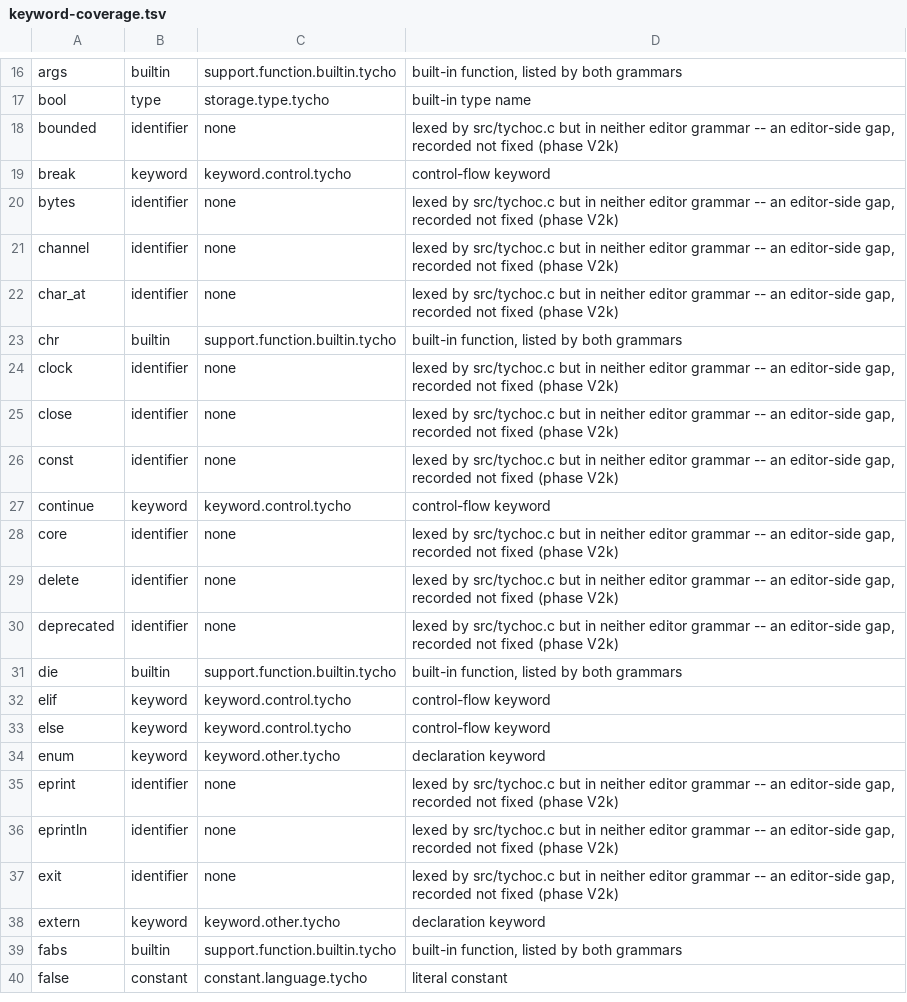
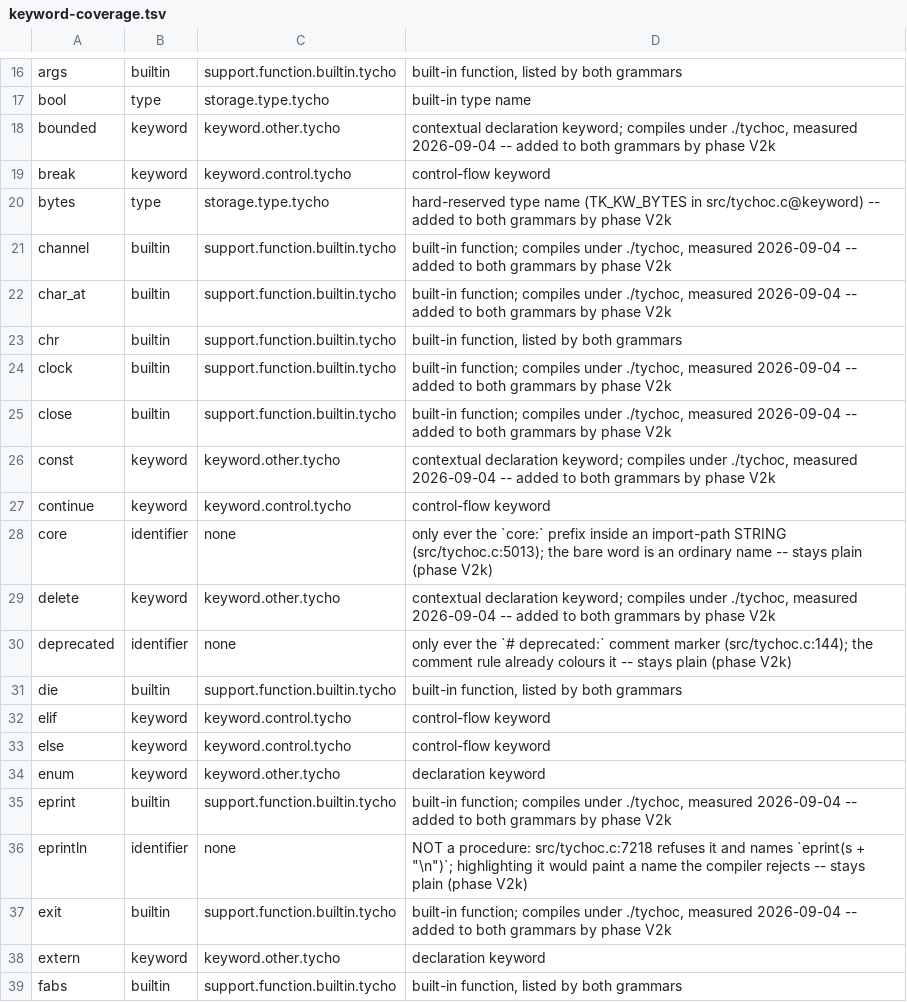
Before and after one commit to StefanVonRanda/tycho, a TSV file: editors/keyword-coverage.tsv, drawn as a sheet; only a part is shown, gaps mark what is left out; the shorter side is filled out with more unchanged rows; the diff covers the shown part only.

Commit message:
fix(editors): highlight the words the language actually has

```diff
--- a/editors/keyword-coverage.tsv
+++ b/editors/keyword-coverage.tsv
@@ -17,15 +17,15 @@ args	builtin	support.function.builtin.tycho	built-in function, listed by both gr
 bool	type	storage.type.tycho	built-in type name
-bounded	identifier	none	lexed by src/tychoc.c but in neither editor grammar -- an editor-side gap, recorded not fixed (phase V2k)
+bounded	keyword	keyword.other.tycho	contextual declaration keyword; compiles under ./tychoc, measured 2026-09-04 -- added to both grammars by phase V2k
 break	keyword	keyword.control.tycho	control-flow keyword
-bytes	identifier	none	lexed by src/tychoc.c but in neither editor grammar -- an editor-side gap, recorded not fixed (phase V2k)
-channel	identifier	none	lexed by src/tychoc.c but in neither editor grammar -- an editor-side gap, recorded not fixed (phase V2k)
-char_at	identifier	none	lexed by src/tychoc.c but in neither editor grammar -- an editor-side gap, recorded not fixed (phase V2k)
+bytes	type	storage.type.tycho	hard-reserved type name (TK_KW_BYTES in src/tychoc.c@keyword) -- added to both grammars by phase V2k
+channel	builtin	support.function.builtin.tycho	built-in function; compiles under ./tychoc, measured 2026-09-04 -- added to both grammars by phase V2k
+char_at	builtin	support.function.builtin.tycho	built-in function; compiles under ./tychoc, measured 2026-09-04 -- added to both grammars by phase V2k
 chr	builtin	support.function.builtin.tycho	built-in function, listed by both grammars
-clock	identifier	none	lexed by src/tychoc.c but in neither editor grammar -- an editor-side gap, recorded not fixed (phase V2k)
-close	identifier	none	lexed by src/tychoc.c but in neither editor grammar -- an editor-side gap, recorded not fixed (phase V2k)
-const	identifier	none	lexed by src/tychoc.c but in neither editor grammar -- an editor-side gap, recorded not fixed (phase V2k)
+clock	builtin	support.function.builtin.tycho	built-in function; compiles under ./tychoc, measured 2026-09-04 -- added to both grammars by phase V2k
+close	builtin	support.function.builtin.tycho	built-in function; compiles under ./tychoc, measured 2026-09-04 -- added to both grammars by phase V2k
+const	keyword	keyword.other.tycho	contextual declaration keyword; compiles under ./tychoc, measured 2026-09-04 -- added to both grammars by phase V2k
 continue	keyword	keyword.control.tycho	control-flow keyword
-core	identifier	none	lexed by src/tychoc.c but in neither editor grammar -- an editor-side gap, recorded not fixed (phase V2k)
-delete	identifier	none	lexed by src/tychoc.c but in neither editor grammar -- an editor-side gap, recorded not fixed (phase V2k)
-deprecated	identifier	none	lexed by src/tychoc.c but in neither editor grammar -- an editor-side gap, recorded not fixed (phase V2k)
+core	identifier	none	only ever the `core:` prefix inside an import-path STRING (src/tychoc.c:5013); the bare word is an ordinary name -- stays plain (phase V2k)
+delete	keyword	keyword.other.tycho	contextual declaration keyword; compiles under ./tychoc, measured 2026-09-04 -- added to both grammars by phase V2k
+deprecated	identifier	none	only ever the `# deprecated:` comment marker (src/tychoc.c:144); the comment rule already colours it -- stays plain (phase V2k)
 die	builtin	support.function.builtin.tycho	built-in function, listed by both grammars
@@ -34,5 +34,5 @@ else	keyword	keyword.control.tycho	control-flow keyword
 enum	keyword	keyword.other.tycho	declaration keyword
-eprint	identifier	none	lexed by src/tychoc.c but in neither editor grammar -- an editor-side gap, recorded not fixed (phase V2k)
-eprintln	identifier	none	lexed by src/tychoc.c but in neither editor grammar -- an editor-side gap, recorded not fixed (phase V2k)
-exit	identifier	none	lexed by src/tychoc.c but in neither editor grammar -- an editor-side gap, recorded not fixed (phase V2k)
+eprint	builtin	support.function.builtin.tycho	built-in function; compiles under ./tychoc, measured 2026-09-04 -- added to both grammars by phase V2k
+eprintln	identifier	none	NOT a procedure: src/tychoc.c:7218 refuses it and names `eprint(s + "\n")`; highlighting it would paint a name the compiler rejects -- stays plain (phase V2k)
+exit	builtin	support.function.builtin.tycho	built-in function; compiles under ./tychoc, measured 2026-09-04 -- added to both grammars by phase V2k
 extern	keyword	keyword.other.tycho	declaration keyword
```
Also changed, not shown: 80 edited cells elsewhere in this file, 5 other files.
